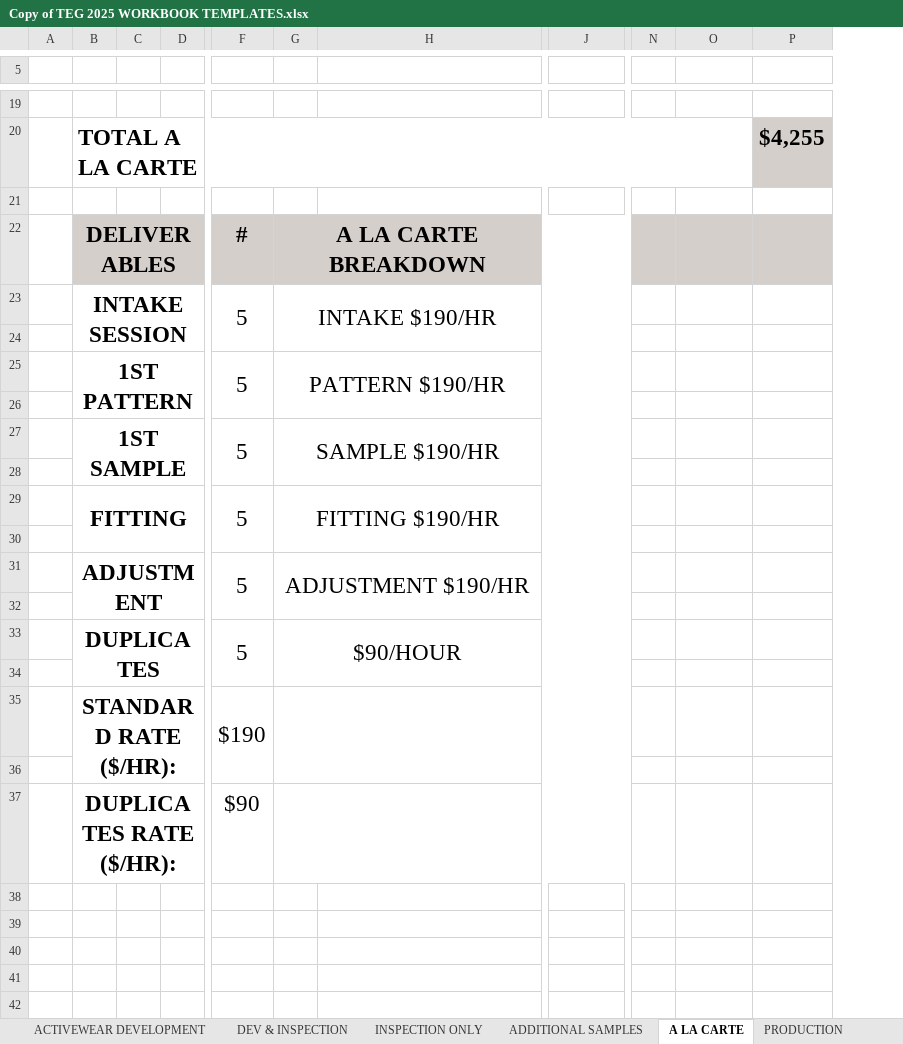
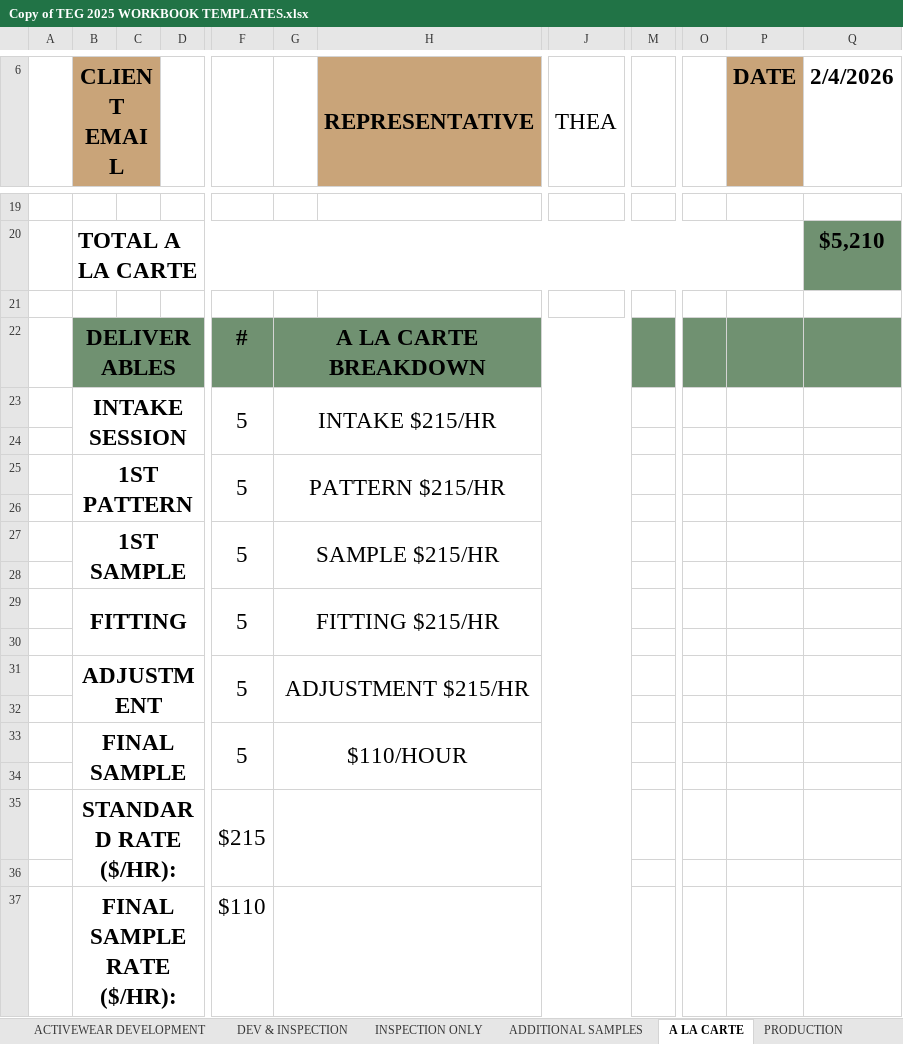
Before and after one commit to ApplyGPT/TEG_Monday_Dashboard, an Excel workbook: inputs/Copy of TEG 2025 WORKBOOK TEMPLATES.xlsx, sheet A LA CARTE, drawn as a sheet; only a part is shown, gaps mark what is left out; values as stored, in another font and other column widths than the file's, no borders; removed rows and columns are numbered as before the commit, all else as after; rows hold the shown columns only; the diff covers the shown part only; the diff names each change by its address in the sheet, - before the commit and + after, or states it on an @@ line.

Commit message:
Refactor a_la_carte.py and workbook_creator.py to dynamically adjust cells based on the number of styles.

```diff
--- a/inputs/Copy of TEG 2025 WORKBOOK TEMPLATES.xlsx (sheet A LA CARTE)
+++ b/inputs/Copy of TEG 2025 WORKBOOK TEMPLATES.xlsx (sheet A LA CARTE)
+column M, empty
-column N, empty
+column O, empty
-column P, row 20: $4,255
+column Q (2/4/2026), row 20: $5,210
-row 6: (empty)
+row 6:  | CLIENT EMAIL |  |  |  |  | REPRESENTATIVE | THEA |  |  | DATE | 2/4/2026
-B6 fill: none
+B6 fill: #C9A479
+B6:C6 merged
+D6:E6 merged
-H6 fill: none
+H6 fill: #C9A479
+H6:I6 merged
+J6:K6 merged
-P6 fill: none
+P6 fill: #C9A479
-B22:J22 fill: #D5CFCB
+B22:J22 fill: #709171
-P22 fill: #D5CFCB
+P22 fill: #709171
-G23: INTAKE $190/HR
+G23: INTAKE $215/HR
-G25: PATTERN $190/HR
+G25: PATTERN $215/HR
-G27: SAMPLE $190/HR
+G27: SAMPLE $215/HR
-G29: FITTING $190/HR
+G29: FITTING $215/HR
-G31: ADJUSTMENT $190/HR
+G31: ADJUSTMENT $215/HR
-B33 (CLIENT EMAIL): DUPLICATES
+B33 (CLIENT EMAIL): FINAL SAMPLE
-G33: $90/HOUR
+G33: $110/HOUR
-F35: $190
+F35: $215
-row 37:  | DUPLICATES RATE ($/HR): |  |  | $90
+row 37:  | FINAL SAMPLE RATE ($/HR): |  |  | $110
```
Also changed, not shown: 1 added row, 1 removed row, 2 edited cells and cell formats elsewhere in this sheet, sheet DEVELOPMENT ONLY, sheet ADDITIONAL SAMPLES, sheet BLANKS, sheet INSPECTION ONLY, sheet ACTIVEWEAR DEVELOPMENT, sheet DEV & INSPECTION, 1 more sheet, formulas that keep their value, 2 other files.
